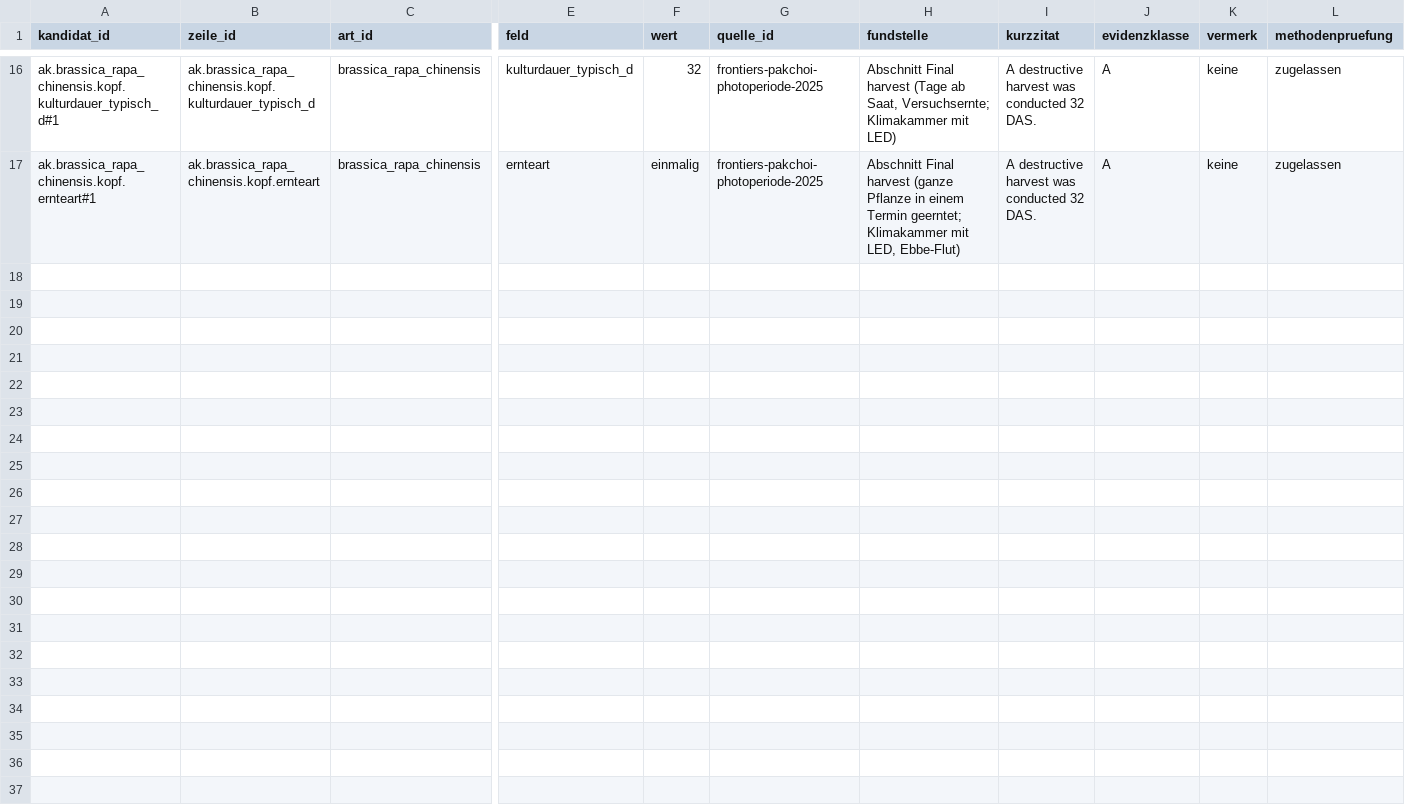
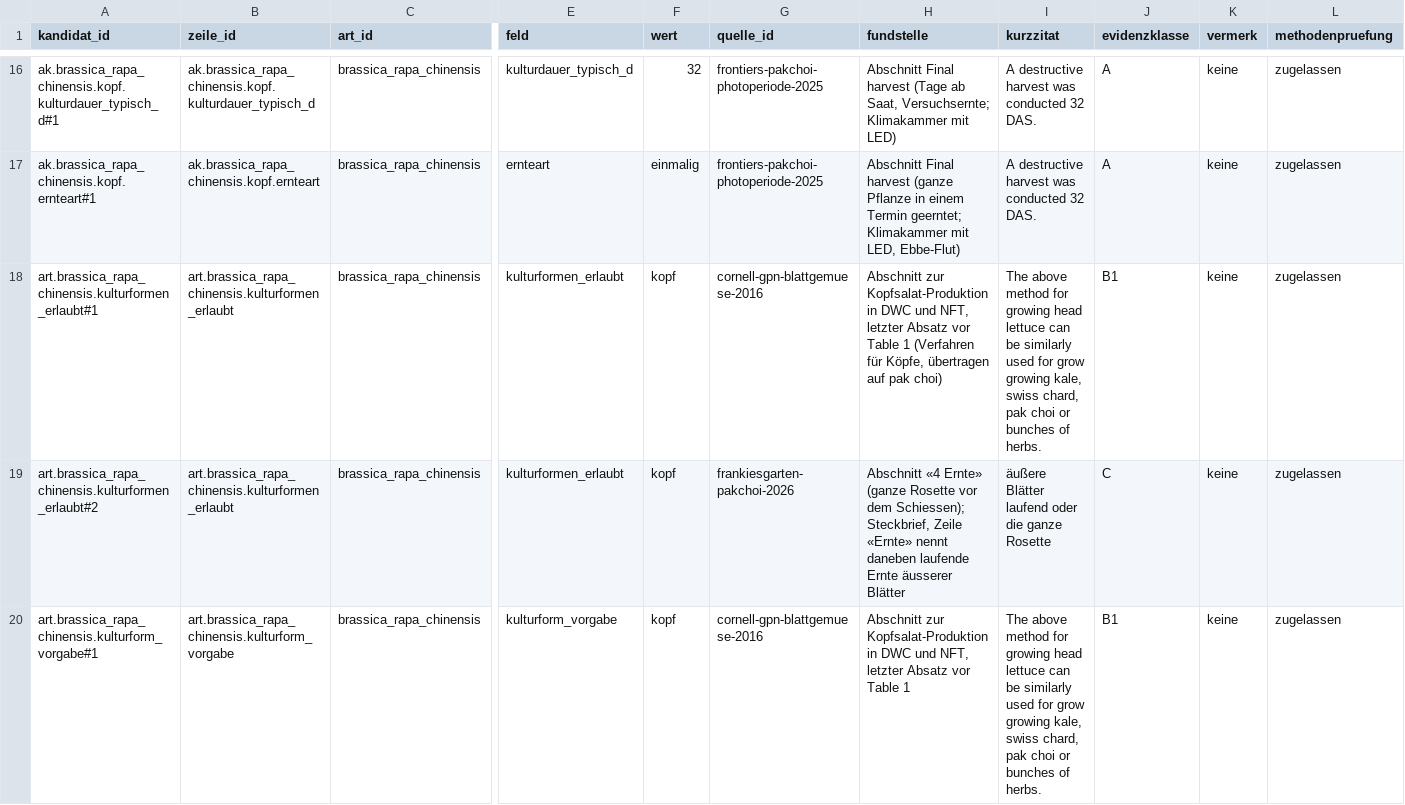
Before and after one commit to hydrovisor/hydrovisor.github.io, a CSV file: data/wissensbasis/kandidaten/teile/kohl/art.csv, drawn as a sheet; only a part is shown, gaps mark what is left out; rows hold the shown columns only; the diff covers the shown part only; the diff names each change by its address in the sheet, - before the commit and + after, or states it on an @@ line.

```diff
--- a/data/wissensbasis/kandidaten/teile/kohl/art.csv
+++ b/data/wissensbasis/kandidaten/teile/kohl/art.csv
+row 18: art.brassica_rapa_chinensis.kulturformen_erlaubt#1 | art.brassica_rapa_chinensis.kulturformen_erlaubt | brassica_rapa_chinensis | kulturformen_erlaubt | kopf | cornell-gpn-blattgemuese-2016 | Abschnitt zur Kopfsalat-Produktion in DWC und NFT, letzter Absatz vor Table 1 (Verfahren für Köpfe, übertragen auf pak choi) | The above method for growing head lettuce can be similarly used for grow growing kale, swiss chard, pak choi or bunches of herbs. | B1 | keine | zugelassen
+row 19: art.brassica_rapa_chinensis.kulturformen_erlaubt#2 | art.brassica_rapa_chinensis.kulturformen_erlaubt | brassica_rapa_chinensis | kulturformen_erlaubt | kopf | frankiesgarten-pakchoi-2026 | Abschnitt «4 Ernte» (ganze Rosette vor dem Schiessen); Steckbrief, Zeile «Ernte» nennt daneben laufende Ernte äusserer Blätter | äußere Blätter laufend oder die ganze Rosette | C | keine | zugelassen
+row 20: art.brassica_rapa_chinensis.kulturform_vorgabe#1 | art.brassica_rapa_chinensis.kulturform_vorgabe | brassica_rapa_chinensis | kulturform_vorgabe | kopf | cornell-gpn-blattgemuese-2016 | Abschnitt zur Kopfsalat-Produktion in DWC und NFT, letzter Absatz vor Table 1 | The above method for growing head lettuce can be similarly used for grow growing kale, swiss chard, pak choi or bunches of herbs. | B1 | keine | zugelassen
```
Also changed, not shown: 3 added rows elsewhere in this file, data/wissensbasis/kandidaten/teile/blattsalat/profilwert_offen.csv, data/wissensbasis/kandidaten/teile/fruchtgemuese/quelle.csv, 38 other files.
